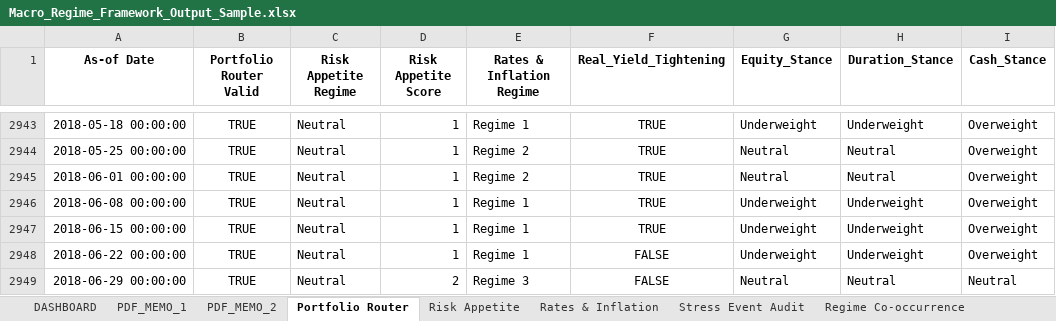
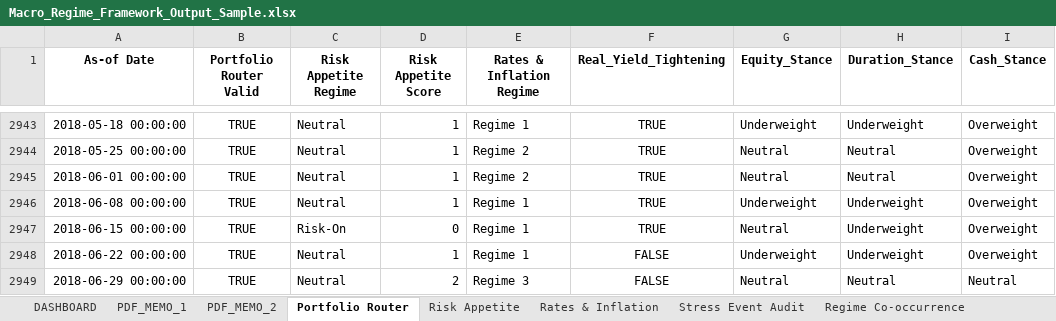
Before and after one commit to LeoJunghyunIm/macro-regime-portfolio-framework, an Excel workbook: sample_output/Macro_Regime_Framework_Output_Sample.xlsx, sheet Portfolio Router, drawn as a sheet; only a part is shown, gaps mark what is left out; values as stored, in another font and other column widths than the file's, no borders; the diff covers the shown part only; the diff names each change by its address in the sheet, - before the commit and + after, or states it on an @@ line.

```diff
--- a/sample_output/Macro_Regime_Framework_Output_Sample.xlsx (sheet Portfolio Router)
+++ b/sample_output/Macro_Regime_Framework_Output_Sample.xlsx (sheet Portfolio Router)
-C2947 (Risk Appetite Regime): Neutral
+C2947 (Risk Appetite Regime): Risk-On
-D2947 (Risk Appetite Score): 1
+D2947 (Risk Appetite Score): 0
-G2947 (Equity_Stance): Underweight
+G2947 (Equity_Stance): Neutral
```
Also changed, not shown: 1 added row and 39 edited cells elsewhere in this sheet, sheet Risk Appetite, sheet PDF_MEMO_1, sheet Regime Co-occurrence, sheet Rates & Inflation, sheet PDF_MEMO_2, sheet DASHBOARD, 1 more sheet, hidden cells, charts or pictures, 4 other files.
